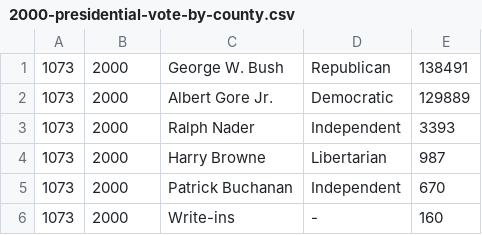
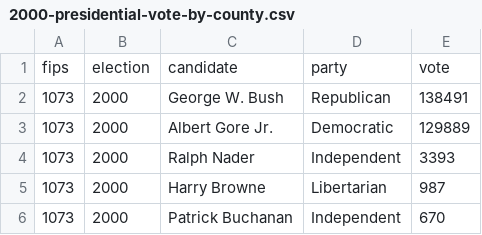
Before and after one commit to BSmith114/presidential-vote-by-county, a CSV file: data/county/2000-presidential-vote-by-county.csv, drawn as a sheet; only a part is shown; the shorter side is filled out with more unchanged rows.

```diff
--- a/data/county/2000-presidential-vote-by-county.csv
+++ b/data/county/2000-presidential-vote-by-county.csv
@@ -1 +1,2 @@
+fips,election,candidate,party,vote
 1073,2000,George W. Bush,Republican,138491
```
Also changed, not shown: data/county/2004-presidential-vote-by-county.csv, data/county/2008-presidential-vote-by-county.csv, 1 other file.
